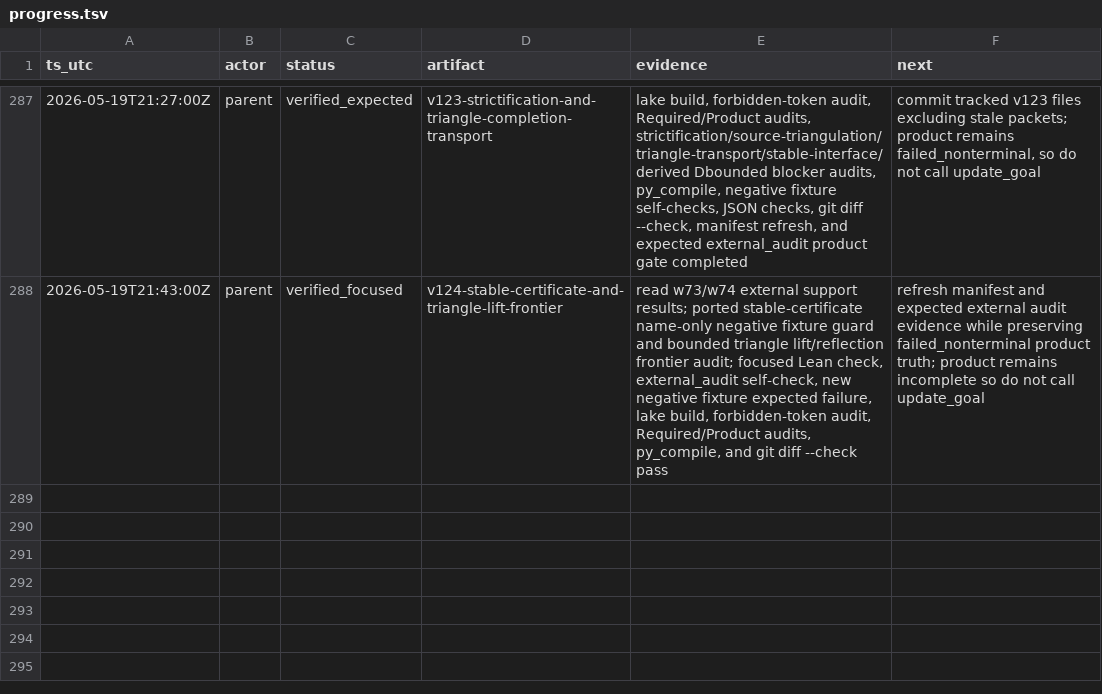
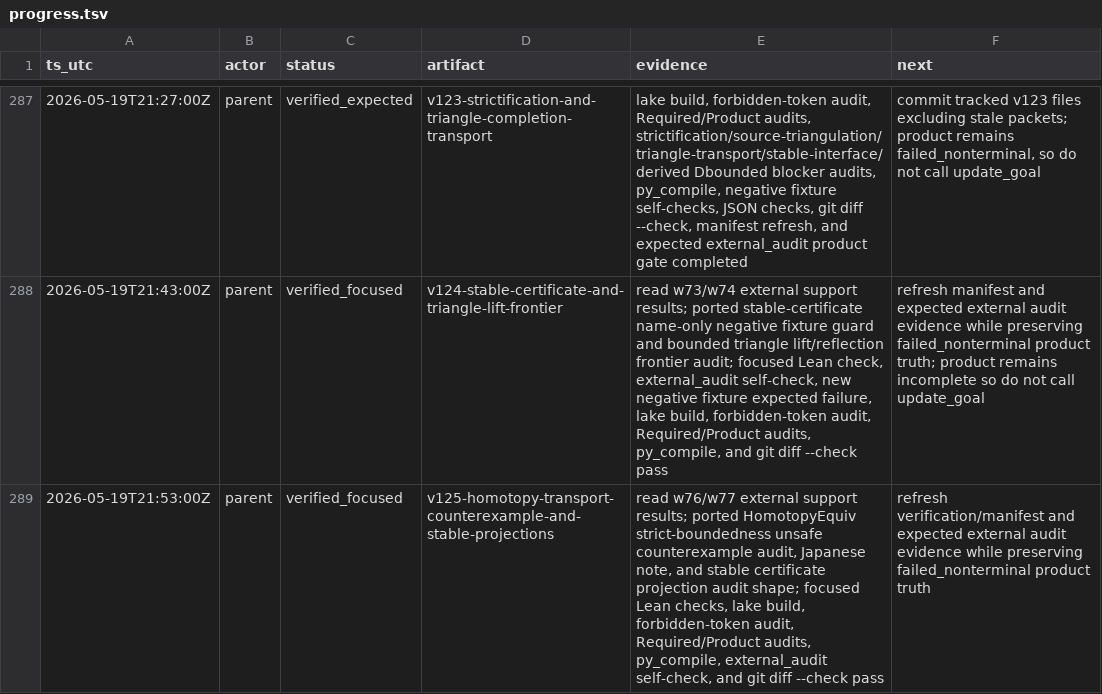
Before and after one commit to Rokurolize/lean-lca-exact-challenge-20260518, a TSV file: progress.tsv, drawn as a sheet; only a part is shown, gaps mark what is left out; the diff names each change by its address in the sheet, - before the commit and + after, or states it on an @@ line.

Commit message:
Record homotopy transport and stable projection audits

```diff
--- a/progress.tsv
+++ b/progress.tsv
+row 289: 2026-05-19T21:53:00Z | parent | verified_focused | v125-homotopy-transport-counterexample-and-stable-projections | read w76/w77 external support results; ported HomotopyEquiv strict-boundedness unsafe counterexample audit, Japanese note, and stable certificate projection audit shape; focused Lean checks, lake build, forbidden-token audit, Required/Product audits, py_compile, external_audit self-check, and git diff --check pass | refresh verification/manifest and expected external audit evidence while preserving failed_nonterminal product truth
```
Also changed, not shown: 11 other files.
